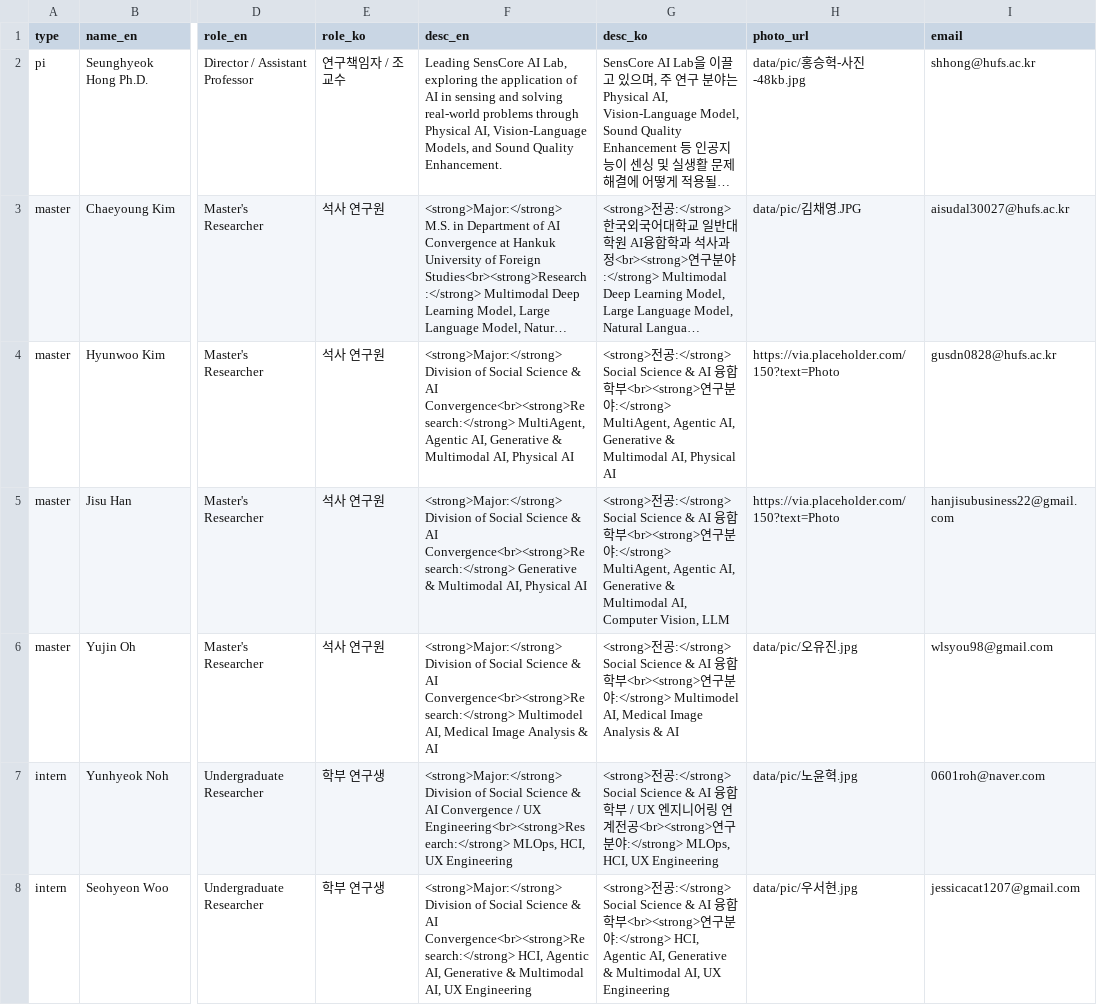
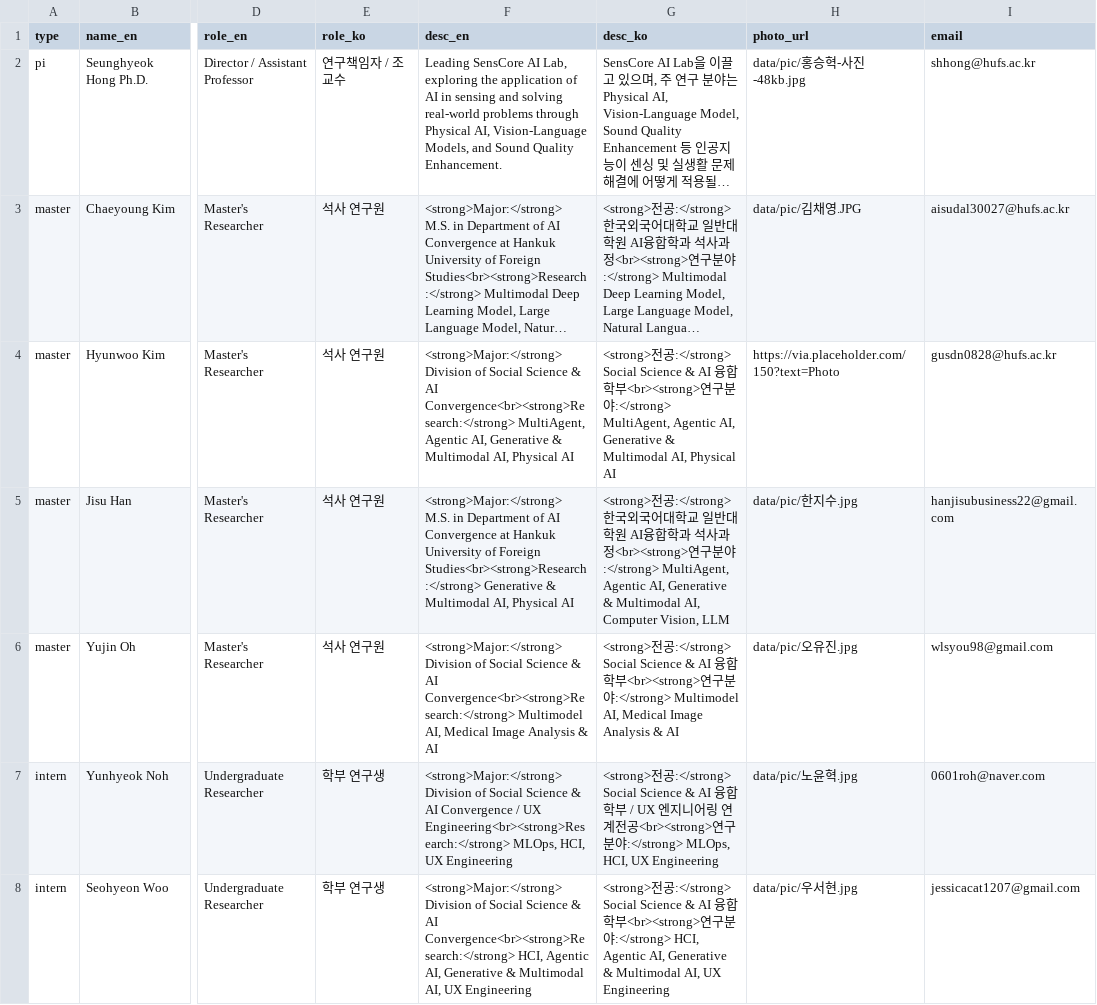
Before and after one commit to senscore/senscore.github.io, a CSV file: data/members.csv, drawn as a sheet; only a part is shown, gaps mark what is left out; long unchanged cells end in …; the diff names each change by its address in the sheet, - before the commit and + after, or states it on an @@ line.

Commit message:
Update member list and photo

```diff
--- a/data/members.csv
+++ b/data/members.csv
-F5 (desc_en): <strong>Major:</strong> Division of Social Science & AI Convergence<br><strong>Research:</strong> Generative &…
+F5 (desc_en): <strong>Major:</strong> M.S. in Department of AI Convergence at Hankuk University of Foreign Studies<br><strong>Research:</strong> Generative &…
-G5 (desc_ko): …공:</strong> Social Science & AI 융합학부<br><strong>연…
+G5 (desc_ko): …공:</strong> 한국외국어대학교 일반대학원 AI융합학과 석사과정<br><strong>연…
-H5 (photo_url): https://via.placeholder.com/150?text=Photo
+H5 (photo_url): data/pic/한지수.jpg
```
Also changed, not shown: 1 other file.
